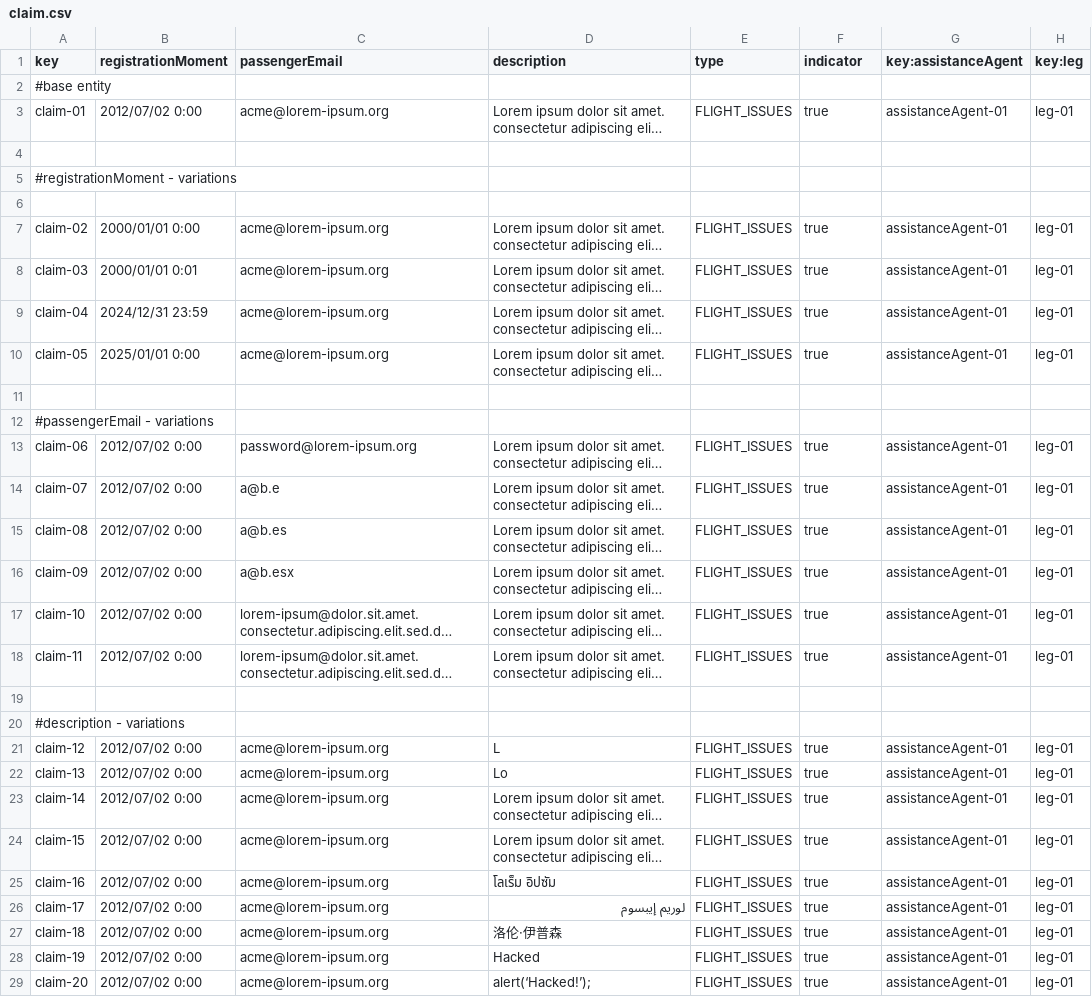
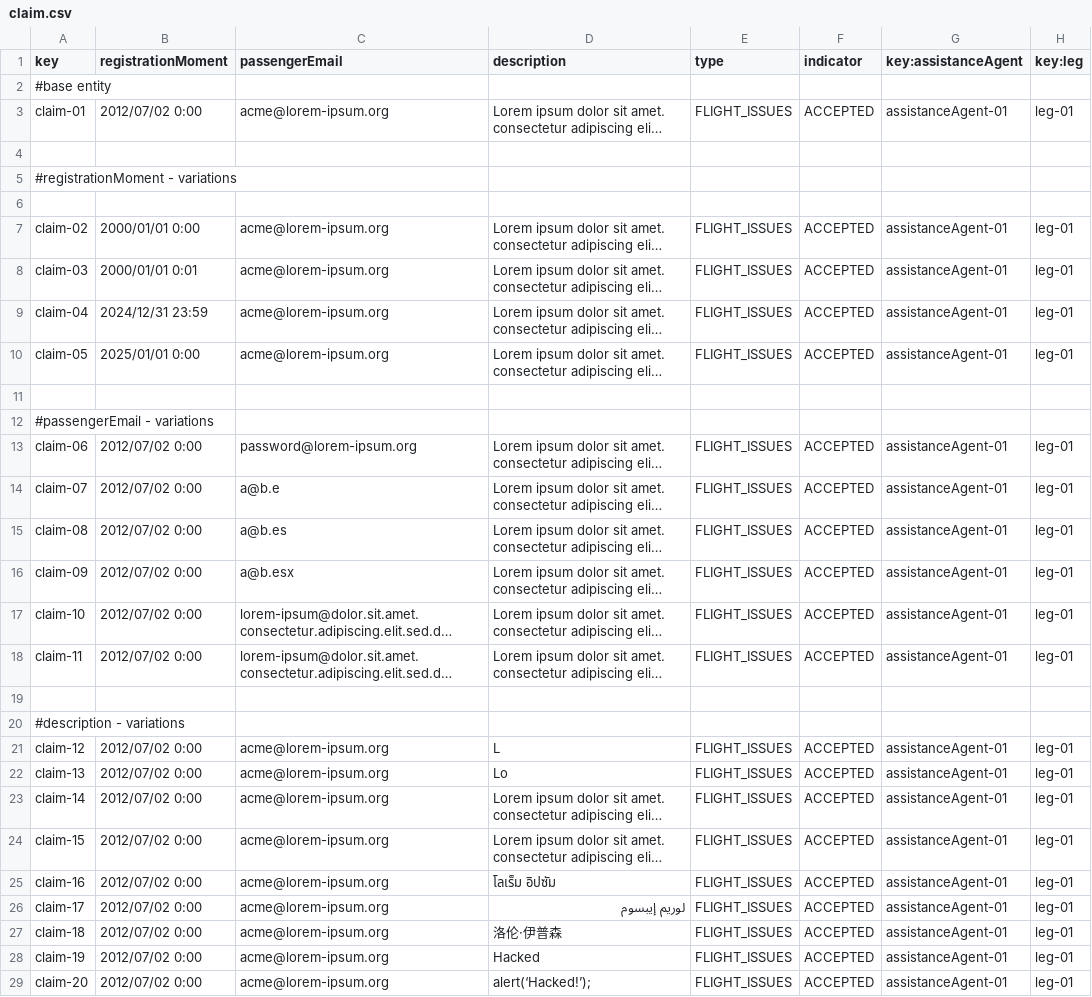
Before and after one commit to Davidvt04/Acme-ANS-C1.61, a CSV file: src/main/resources/WEB-INF/data/sample/claim.csv, drawn as a sheet; only a part is shown; long unchanged cells end in …; the diff covers the shown part only; the diff names each change by its address in the sheet, - before the commit and + after, or states it on an @@ line.

```diff
--- a/src/main/resources/WEB-INF/data/sample/claim.csv
+++ b/src/main/resources/WEB-INF/data/sample/claim.csv
-F3 (indicator): true
+F3 (indicator): ACCEPTED
-F7:F10 (indicator): true
+F7:F10 (indicator): ACCEPTED
-F13:F18 (indicator): true
+F13:F18 (indicator): ACCEPTED
-F21:F29 (indicator): true
+F21:F29 (indicator): ACCEPTED
```
Also changed, not shown: 1 added row and 7 edited cells elsewhere in this file, 4 other files.
